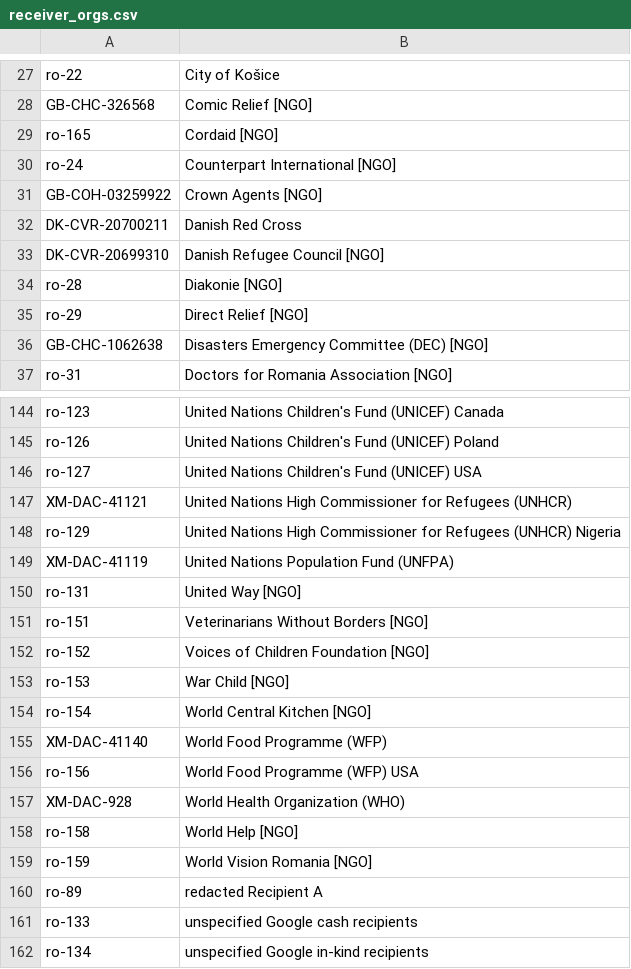
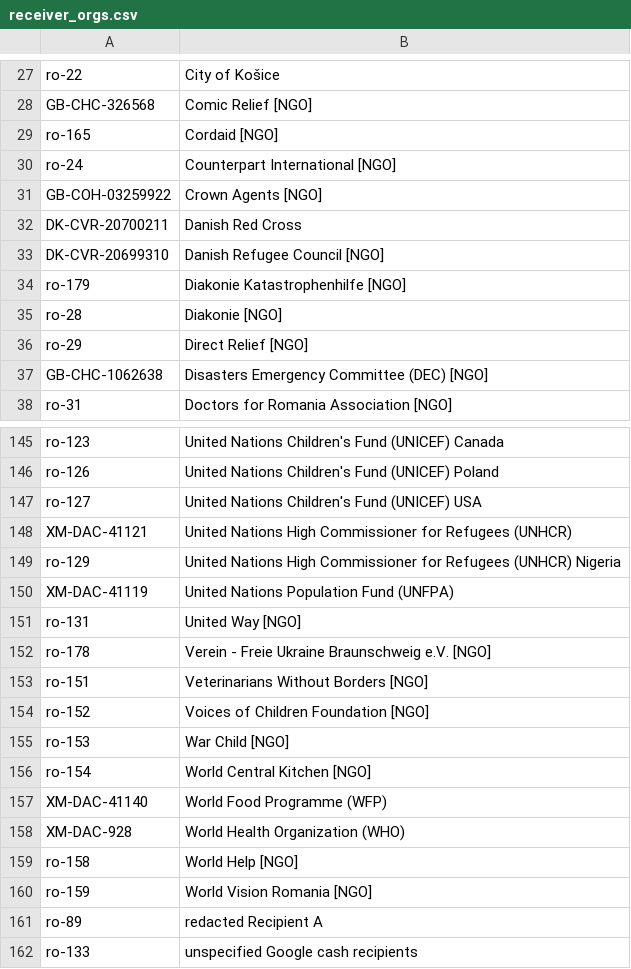
Before and after one commit to OCHA-DAP/hdx-scraper-cbi-viz, a CSV file: cbi/receiver_orgs.csv, drawn as a sheet; only a part is shown, gaps mark what is left out; the shorter side is filled out with more unchanged rows.

```diff
--- a/cbi/receiver_orgs.csv
+++ b/cbi/receiver_orgs.csv
@@ -33,2 +33,3 @@ DK-CVR-20700211,Danish Red Cross
 DK-CVR-20699310,Danish Refugee Council [NGO]
+ro-179,Diakonie Katastrophenhilfe [NGO]
 ro-28,Diakonie [NGO]
@@ -150,2 +151,3 @@ XM-DAC-41119,United Nations Population Fund (UNFPA)
 ro-131,United Way [NGO]
+ro-178,Verein - Freie Ukraine Braunschweig e.V. [NGO]
 ro-151,Veterinarians Without Borders [NGO]
@@ -155,3 +157,2 @@ ro-154,World Central Kitchen [NGO]
 XM-DAC-41140,World Food Programme (WFP)
-ro-156,World Food Programme (WFP) USA
 XM-DAC-928,World Health Organization (WHO)
```
Also changed, not shown: cbi/flows.csv, cbi/reporting_orgs.csv, 6 other files.
